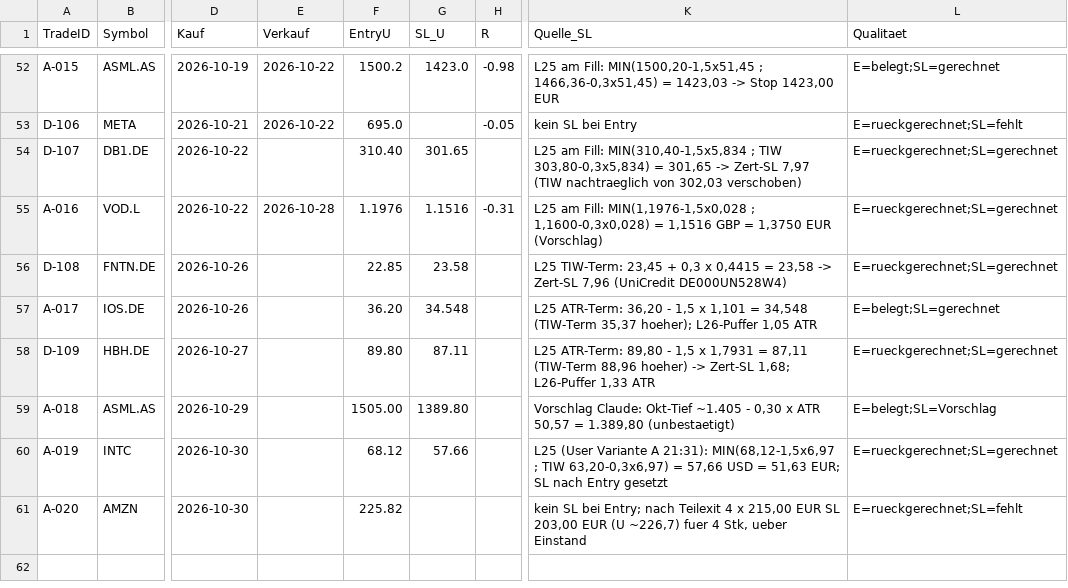
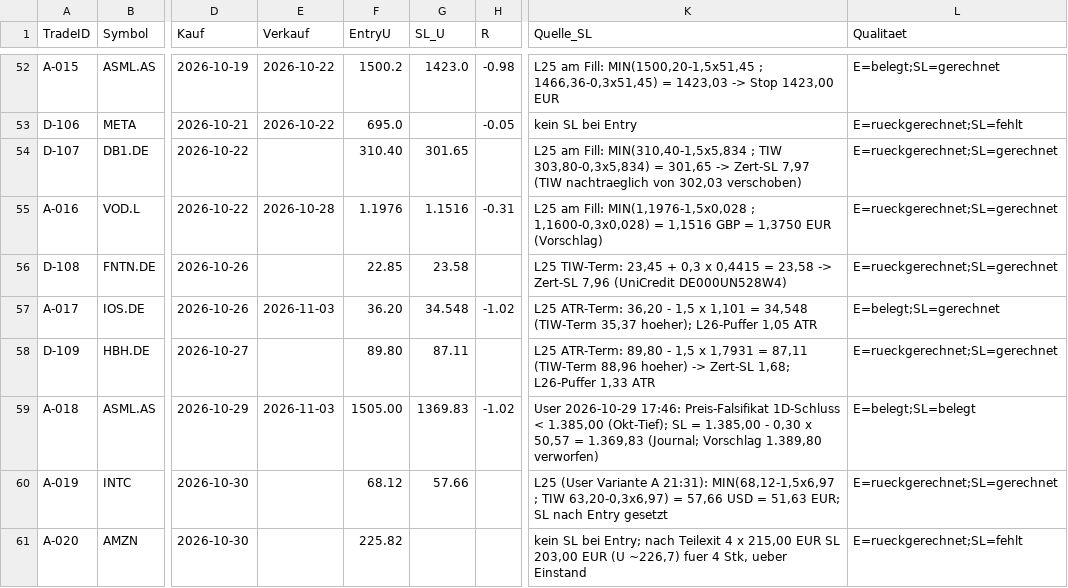
Before and after one commit to Mathematthias/Derivate-Trading-Automatisierung, a CSV file: marketdata-pipeline/state/trade_audit.csv, drawn as a sheet; only a part is shown, gaps mark what is left out; the diff names each change by its address in the sheet, - before the commit and + after, or states it on an @@ line.

```diff
--- a/marketdata-pipeline/state/trade_audit.csv
+++ b/marketdata-pipeline/state/trade_audit.csv
-E57 (Verkauf): (empty)
+E57 (Verkauf): 2026-11-03
-H57 (R): (empty)
+H57 (R): -1.02
-E59 (Verkauf): (empty)
+E59 (Verkauf): 2026-11-03
-G59 (SL_U): 1389.80
+G59 (SL_U): 1369.83
-H59 (R): (empty)
+H59 (R): -1.02
-K59 (Quelle_SL): Vorschlag Claude: Okt-Tief ~1.405 - 0,30 x ATR 50,57 = 1.389,80 (unbestaetigt)
+K59 (Quelle_SL): User 2026-10-29 17:46: Preis-Falsifikat 1D-Schluss < 1.385,00 (Okt-Tief); SL = 1.385,00 - 0,30 x 50,57 = 1.369,83 (Journal; Vorschlag 1.389,80 verworfen)
-L59 (Qualitaet): E=belegt;SL=Vorschlag
+L59 (Qualitaet): E=belegt;SL=belegt
```
Also changed, not shown: marketdata-pipeline/state/thesen_audit.csv, 2 other files.
